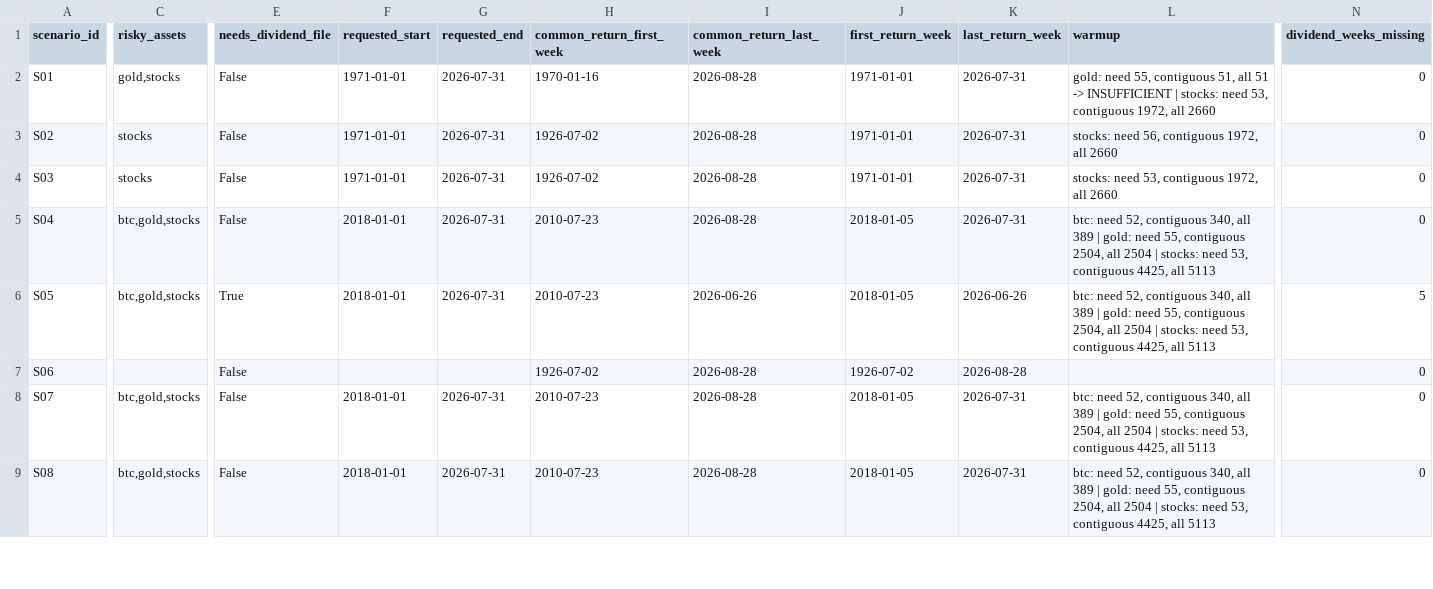
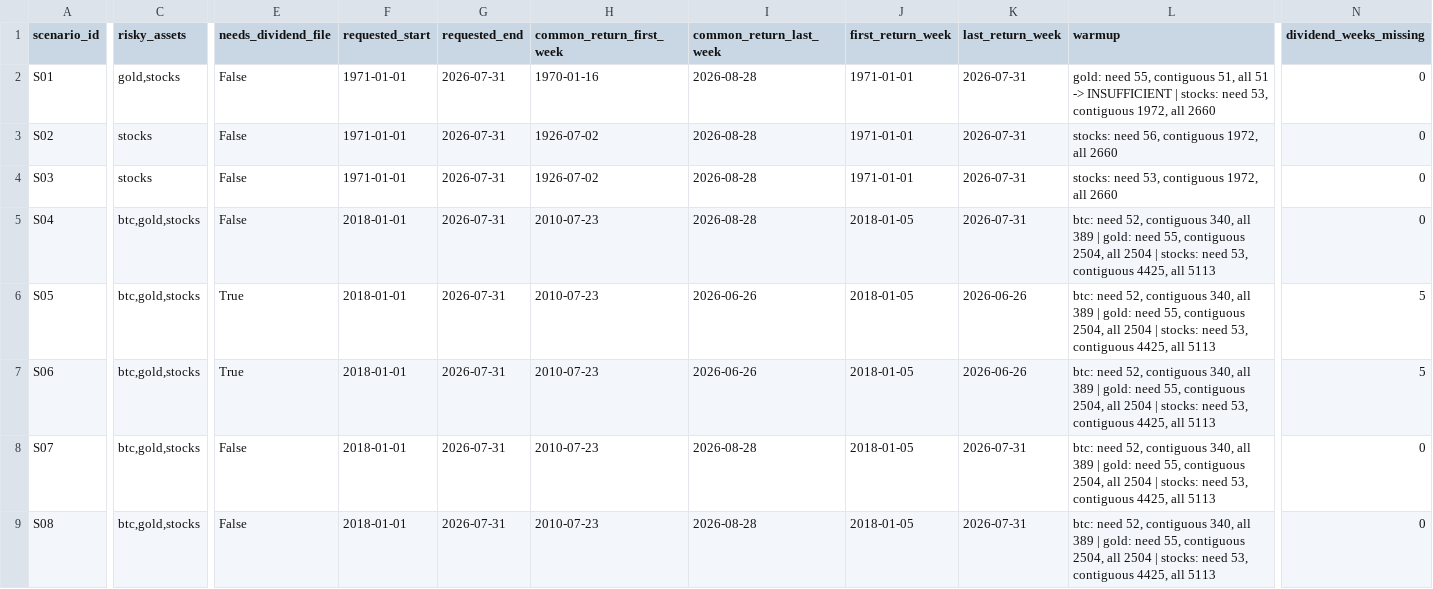
Before and after one commit to coursegeek/backtest-claude, a CSV file: work/audit/scenario_feasibility.csv, drawn as a sheet; only a part is shown, gaps mark what is left out; the diff covers the shown part only; the diff names each change by its address in the sheet, - before the commit and + after, or states it on an @@ line.

```diff
--- a/work/audit/scenario_feasibility.csv
+++ b/work/audit/scenario_feasibility.csv
-C7 (risky_assets): (empty)
+C7 (risky_assets): btc,gold,stocks
-E7 (needs_dividend_file): False
+E7 (needs_dividend_file): True
-F7 (requested_start): (empty)
+F7 (requested_start): 2018-01-01
-G7 (requested_end): (empty)
+G7 (requested_end): 2026-07-31
-H7 (common_return_first_week): 1926-07-02
+H7 (common_return_first_week): 2010-07-23
-I7 (common_return_last_week): 2026-08-28
+I7 (common_return_last_week): 2026-06-26
-J7 (first_return_week): 1926-07-02
+J7 (first_return_week): 2018-01-05
-K7 (last_return_week): 2026-08-28
+K7 (last_return_week): 2026-06-26
-L7 (warmup): (empty)
+L7 (warmup): btc: need 52, contiguous 340, all 389 | gold: need 55, contiguous 2504, all 2504 | stocks: need 53, contiguous 4425, all 5113
-N7 (dividend_weeks_missing): 0
+N7 (dividend_weeks_missing): 5
```
Also changed, not shown: 2 edited cells elsewhere in this file, AB_SCENARIOS.csv, work/compliance_matrix.csv, 16 other files.
